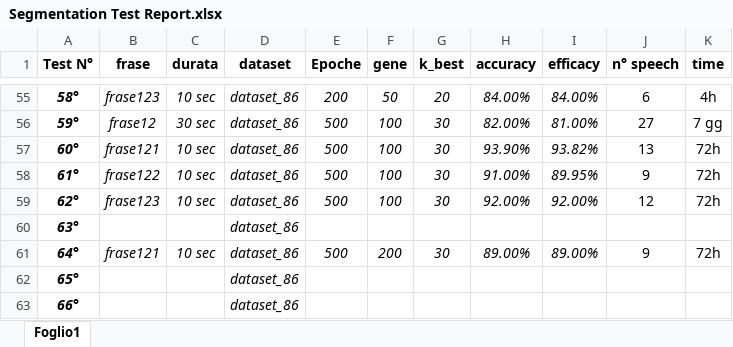
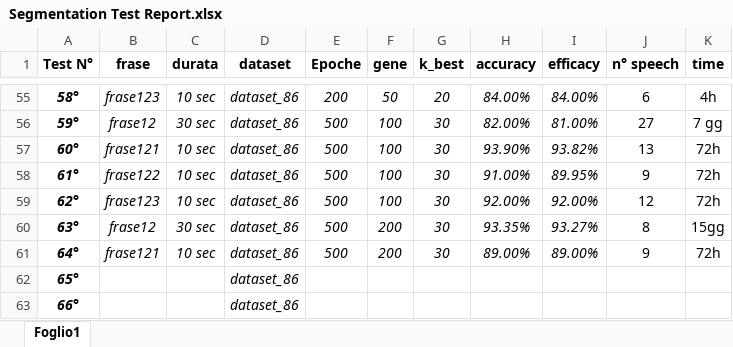
Before and after one commit to musimathicslab/speech_privacy_android_accelerometer, an Excel workbook: doc/Segmentation Test Report.xlsx, sheet Foglio1, drawn as a sheet; only a part is shown, gaps mark what is left out; values as stored, in another font and other column widths than the file's, no borders; removed rows and columns are numbered as before the commit, all else as after; the diff names each change by its address in the sheet, - before the commit and + after, or states it on an @@ line.

Commit message:
Test63 done

```diff
--- a/doc/Segmentation Test Report.xlsx (sheet Foglio1)
+++ b/doc/Segmentation Test Report.xlsx (sheet Foglio1)
-row 60: 63° |  |  | dataset_86
+row 60: 63° | frase12 | 30 sec | dataset_86 | 500 | 200 | 30 | 93.35% | 93.27% | 8 | 15gg
```
Also changed, not shown: 3 other files.
